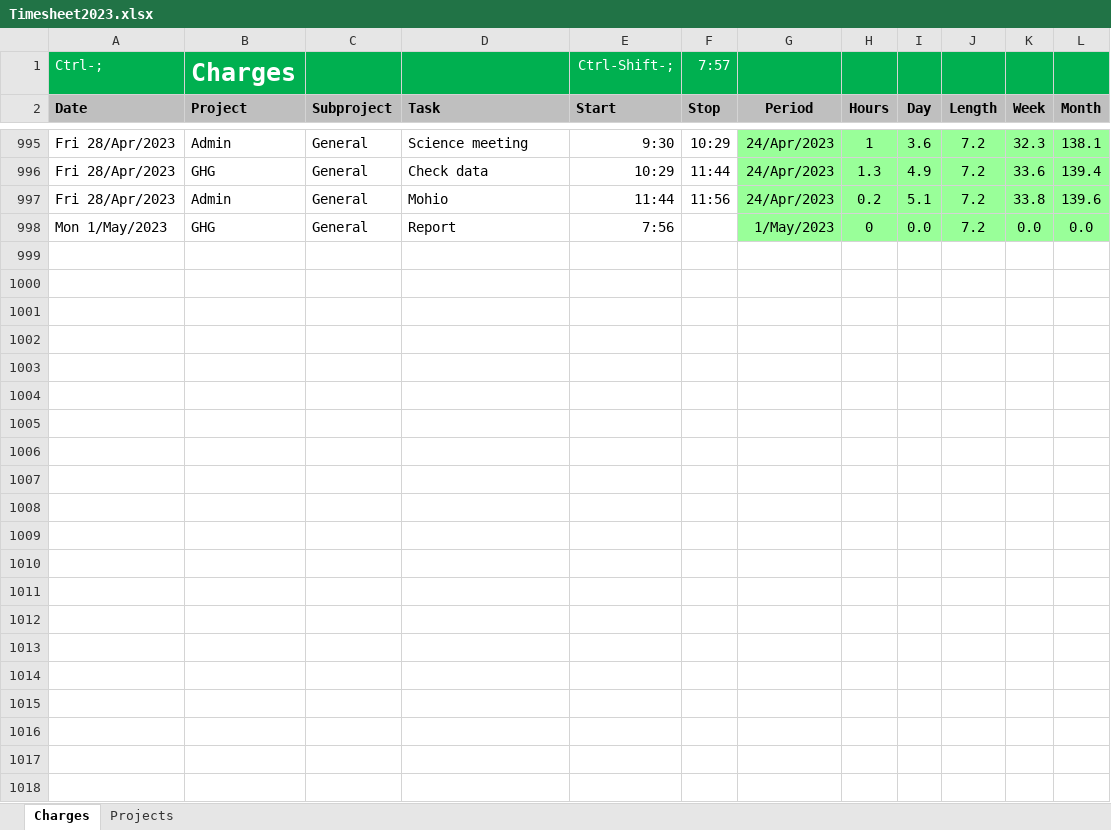
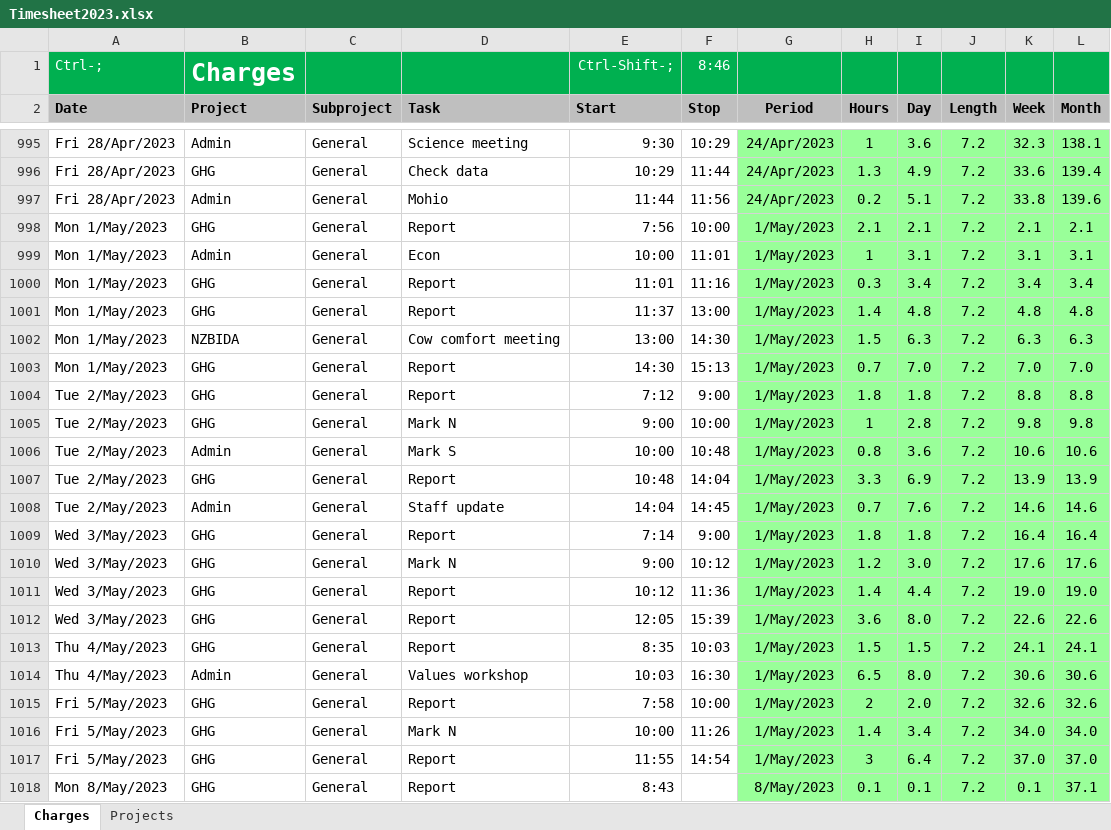
Before and after one commit to woodwards-dnz/Timesheet, an Excel workbook: Timesheet2023.xlsx, sheet Charges, drawn as a sheet; only a part is shown, gaps mark what is left out; values as stored, in another font and other column widths than the file's, no borders; conditional formats not drawn; the diff names each change by its address in the sheet, - before the commit and + after, or states it on an @@ line.

```diff
--- a/Timesheet2023.xlsx (sheet Charges)
+++ b/Timesheet2023.xlsx (sheet Charges)
-F1 (Stop): 7:57
+F1 (Stop): 8:46
-F998 (Stop): (empty)
+F998 (Stop): 10:00
-H998 (Hours): 0
+H998 (Hours): 2.1
-I998 (Day): 0.0
+I998 (Day): 2.1
-K998 (Week): 0.0
+K998 (Week): 2.1
-L998 (Month): 0.0
+L998 (Month): 2.1
+row 999: Mon 1/May/2023 | Admin | General | Econ | 10:00 | 11:01 | 1/May/2023 | 1 | 3.1 | 7.2 | 3.1 | 3.1
+row 1000: Mon 1/May/2023 | GHG | General | Report | 11:01 | 11:16 | 1/May/2023 | 0.3 | 3.4 | 7.2 | 3.4 | 3.4
+row 1001: Mon 1/May/2023 | GHG | General | Report | 11:37 | 13:00 | 1/May/2023 | 1.4 | 4.8 | 7.2 | 4.8 | 4.8
+row 1002: Mon 1/May/2023 | NZBIDA | General | Cow comfort meeting | 13:00 | 14:30 | 1/May/2023 | 1.5 | 6.3 | 7.2 | 6.3 | 6.3
+row 1003: Mon 1/May/2023 | GHG | General | Report | 14:30 | 15:13 | 1/May/2023 | 0.7 | 7.0 | 7.2 | 7.0 | 7.0
+row 1004: Tue 2/May/2023 | GHG | General | Report | 7:12 | 9:00 | 1/May/2023 | 1.8 | 1.8 | 7.2 | 8.8 | 8.8
+row 1005: Tue 2/May/2023 | GHG | General | Mark N | 9:00 | 10:00 | 1/May/2023 | 1 | 2.8 | 7.2 | 9.8 | 9.8
+row 1006: Tue 2/May/2023 | Admin | General | Mark S | 10:00 | 10:48 | 1/May/2023 | 0.8 | 3.6 | 7.2 | 10.6 | 10.6
+row 1007: Tue 2/May/2023 | GHG | General | Report | 10:48 | 14:04 | 1/May/2023 | 3.3 | 6.9 | 7.2 | 13.9 | 13.9
+row 1008: Tue 2/May/2023 | Admin | General | Staff update | 14:04 | 14:45 | 1/May/2023 | 0.7 | 7.6 | 7.2 | 14.6 | 14.6
+row 1009: Wed 3/May/2023 | GHG | General | Report | 7:14 | 9:00 | 1/May/2023 | 1.8 | 1.8 | 7.2 | 16.4 | 16.4
+row 1010: Wed 3/May/2023 | GHG | General | Mark N | 9:00 | 10:12 | 1/May/2023 | 1.2 | 3.0 | 7.2 | 17.6 | 17.6
+row 1011: Wed 3/May/2023 | GHG | General | Report | 10:12 | 11:36 | 1/May/2023 | 1.4 | 4.4 | 7.2 | 19.0 | 19.0
+row 1012: Wed 3/May/2023 | GHG | General | Report | 12:05 | 15:39 | 1/May/2023 | 3.6 | 8.0 | 7.2 | 22.6 | 22.6
+row 1013: Thu 4/May/2023 | GHG | General | Report | 8:35 | 10:03 | 1/May/2023 | 1.5 | 1.5 | 7.2 | 24.1 | 24.1
+row 1014: Thu 4/May/2023 | Admin | General | Values workshop | 10:03 | 16:30 | 1/May/2023 | 6.5 | 8.0 | 7.2 | 30.6 | 30.6
+row 1015: Fri 5/May/2023 | GHG | General | Report | 7:58 | 10:00 | 1/May/2023 | 2 | 2.0 | 7.2 | 32.6 | 32.6
+row 1016: Fri 5/May/2023 | GHG | General | Mark N | 10:00 | 11:26 | 1/May/2023 | 1.4 | 3.4 | 7.2 | 34.0 | 34.0
+row 1017: Fri 5/May/2023 | GHG | General | Report | 11:55 | 14:54 | 1/May/2023 | 3 | 6.4 | 7.2 | 37.0 | 37.0
+row 1018: Mon 8/May/2023 | GHG | General | Report | 8:43 |  | 8/May/2023 | 0.1 | 0.1 | 7.2 | 0.1 | 37.1
```
Also changed, not shown: 1 other file.
